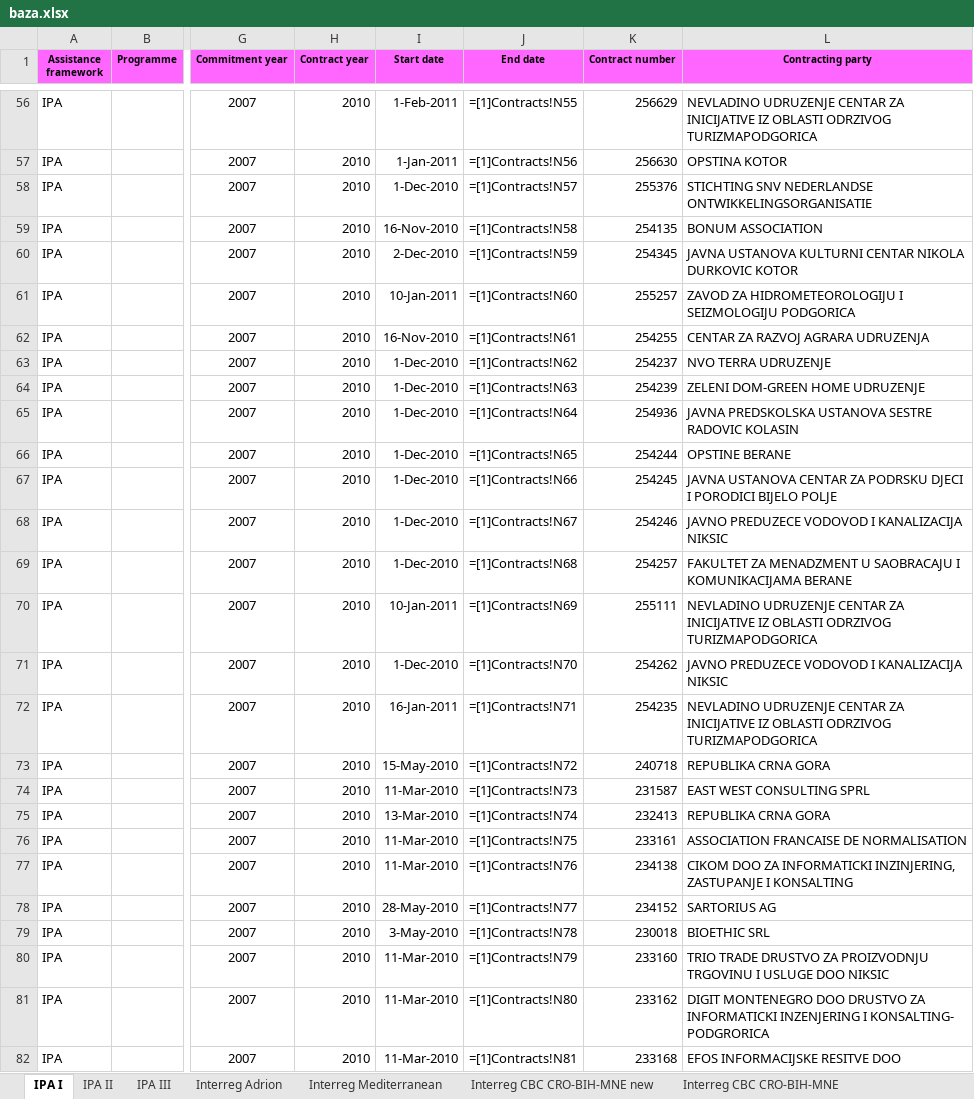
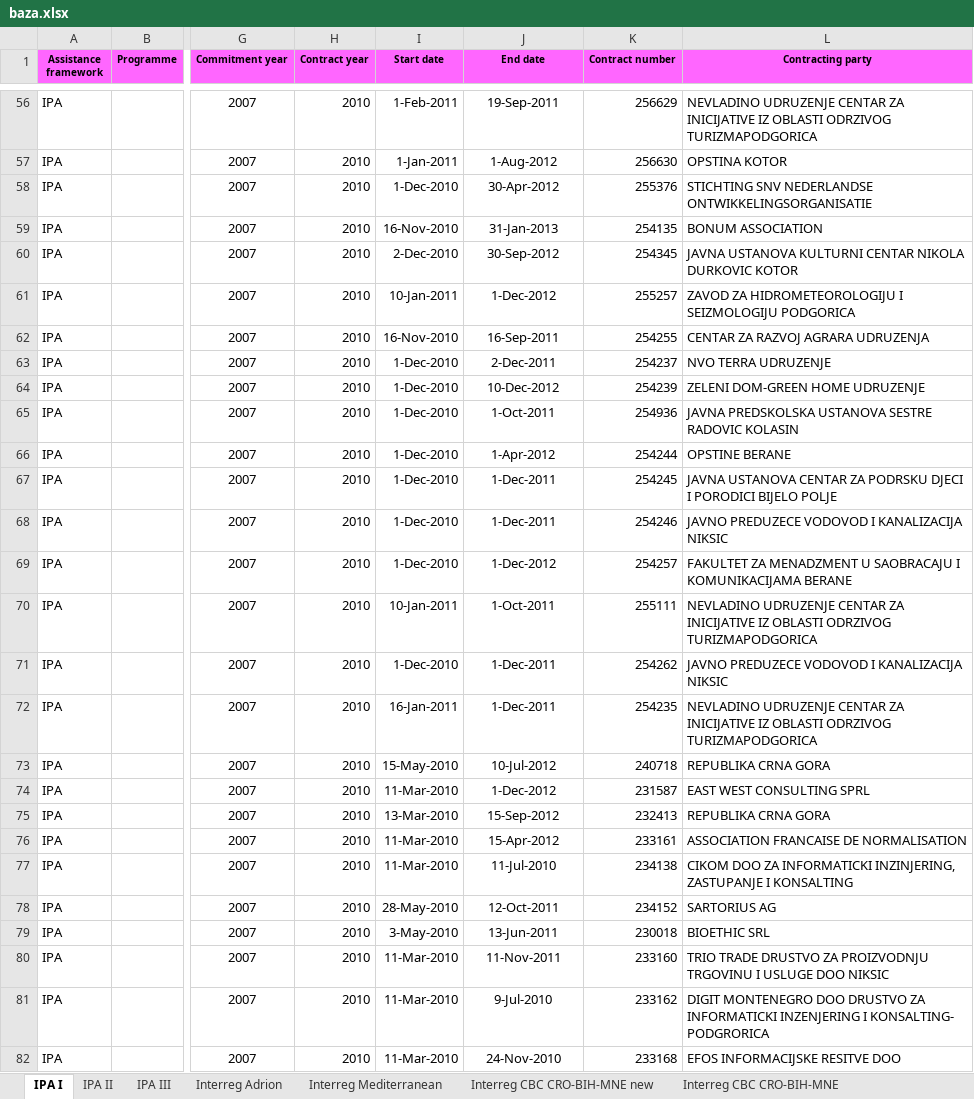
Before and after one commit to Makogai/eu-delegation-app, an Excel workbook: database/seeders/baza.xlsx, sheet IPA I, drawn as a sheet; only a part is shown, gaps mark what is left out; values as stored, in another font and other column widths than the file's, no borders; formulas are shown in place of their values; conditional formats not drawn; the diff covers the shown part only; the diff names each change by its address in the sheet, - before the commit and + after, or states it on an @@ line.

```diff
--- a/database/seeders/baza.xlsx (sheet IPA I)
+++ b/database/seeders/baza.xlsx (sheet IPA I)
-J56 (End date): =[1]Contracts!N55
+J56 (End date): 19-Sep-2011
-J57 (End date): =[1]Contracts!N56
+J57 (End date): 1-Aug-2012
-J58 (End date): =[1]Contracts!N57
+J58 (End date): 30-Apr-2012
-J59 (End date): =[1]Contracts!N58
+J59 (End date): 31-Jan-2013
-J60 (End date): =[1]Contracts!N59
+J60 (End date): 30-Sep-2012
-J61 (End date): =[1]Contracts!N60
+J61 (End date): 1-Dec-2012
-J62 (End date): =[1]Contracts!N61
+J62 (End date): 16-Sep-2011
-J63 (End date): =[1]Contracts!N62
+J63 (End date): 2-Dec-2011
-J64 (End date): =[1]Contracts!N63
+J64 (End date): 10-Dec-2012
-J65 (End date): =[1]Contracts!N64
+J65 (End date): 1-Oct-2011
-J66 (End date): =[1]Contracts!N65
+J66 (End date): 1-Apr-2012
-J67 (End date): =[1]Contracts!N66
+J67 (End date): 1-Dec-2011
-J68 (End date): =[1]Contracts!N67
+J68 (End date): 1-Dec-2011
-J69 (End date): =[1]Contracts!N68
+J69 (End date): 1-Dec-2012
-J70 (End date): =[1]Contracts!N69
+J70 (End date): 1-Oct-2011
-J71 (End date): =[1]Contracts!N70
+J71 (End date): 1-Dec-2011
-J72 (End date): =[1]Contracts!N71
+J72 (End date): 1-Dec-2011
-J73 (End date): =[1]Contracts!N72
+J73 (End date): 10-Jul-2012
-J74 (End date): =[1]Contracts!N73
+J74 (End date): 1-Dec-2012
-J75 (End date): =[1]Contracts!N74
+J75 (End date): 15-Sep-2012
-J76 (End date): =[1]Contracts!N75
+J76 (End date): 15-Apr-2012
-J77 (End date): =[1]Contracts!N76
+J77 (End date): 11-Jul-2010
-J78 (End date): =[1]Contracts!N77
+J78 (End date): 12-Oct-2011
-J79 (End date): =[1]Contracts!N78
+J79 (End date): 13-Jun-2011
-J80 (End date): =[1]Contracts!N79
+J80 (End date): 11-Nov-2011
-J81 (End date): =[1]Contracts!N80
+J81 (End date): 9-Jul-2010
-J82 (End date): =[1]Contracts!N81
+J82 (End date): 24-Nov-2010
```
Also changed, not shown: 665 edited cells elsewhere in this sheet, sheet Interreg IPA ITA-ALB-MNE, 11 other files.
